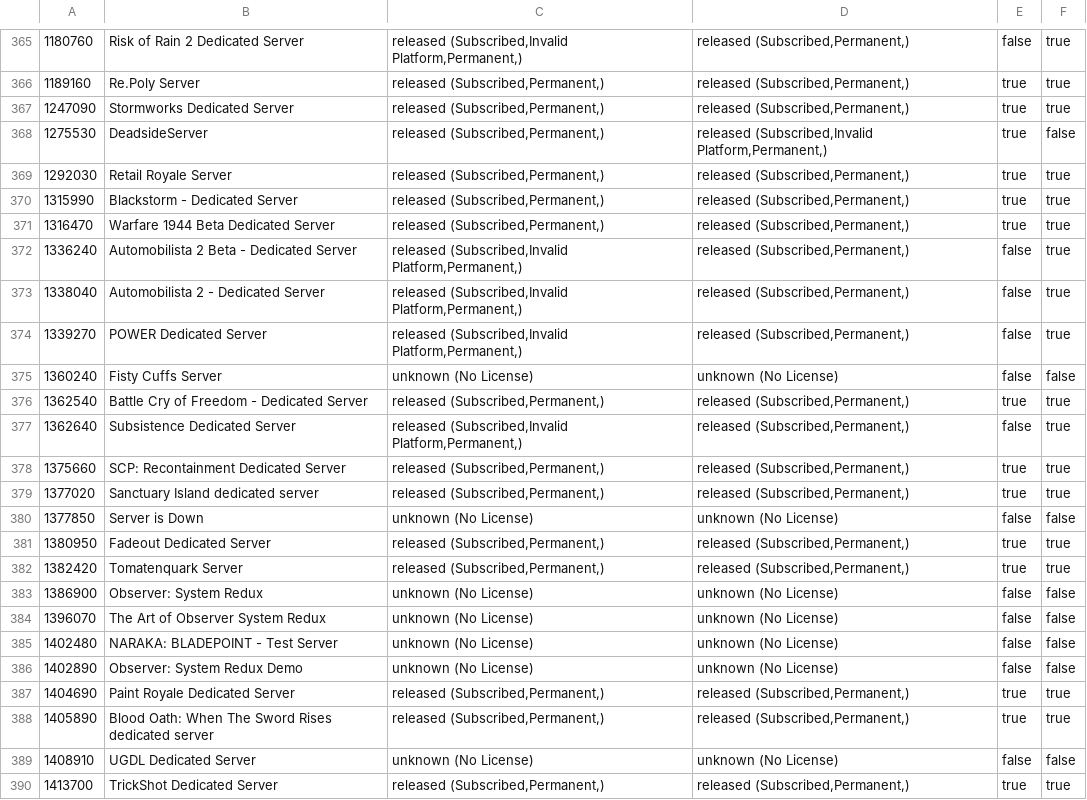
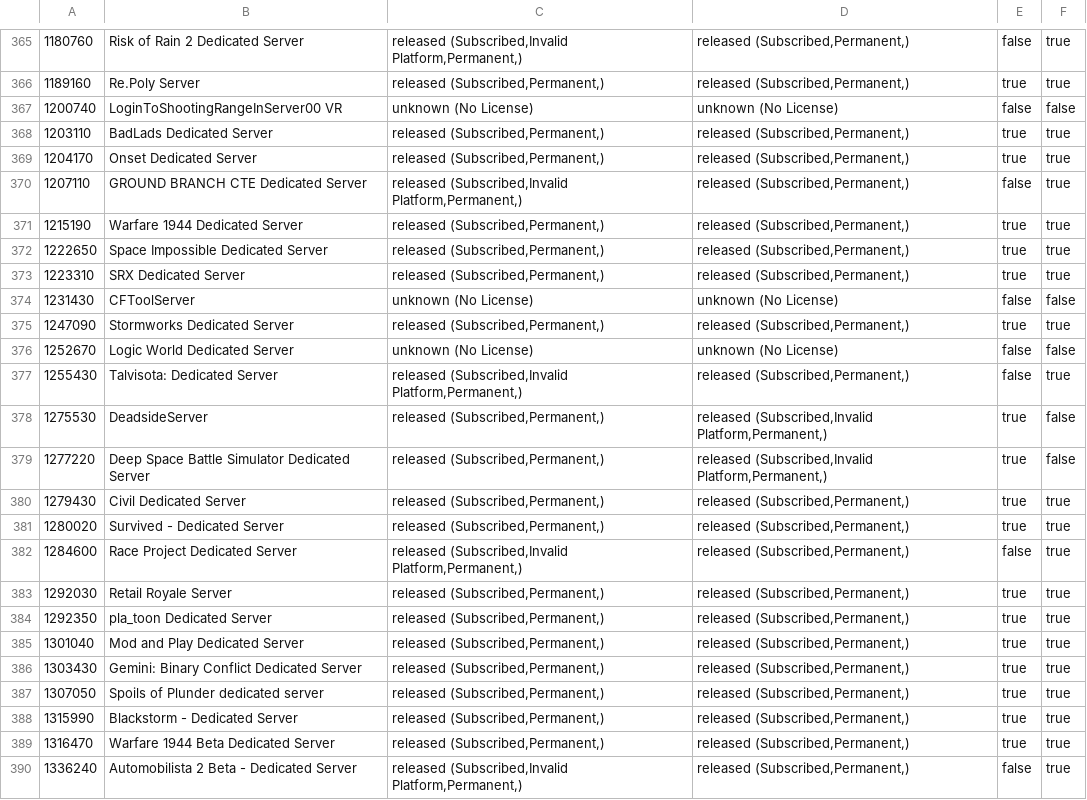
Before and after one commit to dgibbs64/SteamCMD-AppID-List-Servers, a CSV file: steamcmd_appid_servers.csv, drawn as a sheet; only a part is shown, gaps mark what is left out; the shorter side is filled out with more unchanged rows; the diff names each change by its address in the sheet, - before the commit and + after, or states it on an @@ line.

```diff
--- a/steamcmd_appid_servers.csv
+++ b/steamcmd_appid_servers.csv
+row 367: 1200740 | LoginToShootingRangeInServer00 VR | unknown (No License) | unknown (No License) | false | false
+row 368: 1203110 | BadLads Dedicated Server | released (Subscribed,Permanent,) | released (Subscribed,Permanent,) | true | true
+row 369: 1204170 | Onset Dedicated Server | released (Subscribed,Permanent,) | released (Subscribed,Permanent,) | true | true
+row 370: 1207110 | GROUND BRANCH CTE Dedicated Server | released (Subscribed,Invalid Platform,Permanent,) | released (Subscribed,Permanent,) | false | true
+row 371: 1215190 | Warfare 1944 Dedicated Server | released (Subscribed,Permanent,) | released (Subscribed,Permanent,) | true | true
+row 372: 1222650 | Space Impossible Dedicated Server | released (Subscribed,Permanent,) | released (Subscribed,Permanent,) | true | true
+row 373: 1223310 | SRX Dedicated Server | released (Subscribed,Permanent,) | released (Subscribed,Permanent,) | true | true
+row 374: 1231430 | CFToolServer | unknown (No License) | unknown (No License) | false | false
+row 376: 1252670 | Logic World Dedicated Server | unknown (No License) | unknown (No License) | false | false
+row 377: 1255430 | Talvisota: Dedicated Server | released (Subscribed,Invalid Platform,Permanent,) | released (Subscribed,Permanent,) | false | true
+row 379: 1277220 | Deep Space Battle Simulator Dedicated Server | released (Subscribed,Permanent,) | released (Subscribed,Invalid Platform,Permanent,) | true | false
+row 380: 1279430 | Civil Dedicated Server | released (Subscribed,Permanent,) | released (Subscribed,Permanent,) | true | true
+row 381: 1280020 | Survived - Dedicated Server | released (Subscribed,Permanent,) | released (Subscribed,Permanent,) | true | true
+row 382: 1284600 | Race Project Dedicated Server | released (Subscribed,Invalid Platform,Permanent,) | released (Subscribed,Permanent,) | false | true
+row 384: 1292350 | pla_toon Dedicated Server | released (Subscribed,Permanent,) | released (Subscribed,Permanent,) | true | true
+row 385: 1301040 | Mod and Play Dedicated Server | released (Subscribed,Permanent,) | released (Subscribed,Permanent,) | true | true
+row 386: 1303430 | Gemini: Binary Conflict Dedicated Server | released (Subscribed,Permanent,) | released (Subscribed,Permanent,) | true | true
+row 387: 1307050 | Spoils of Plunder dedicated server | released (Subscribed,Permanent,) | released (Subscribed,Permanent,) | true | true
```
Also changed, not shown: steamcmd_appid_servers_linux.csv, steamcmd_appid_servers_windows.csv, 3 other files.
